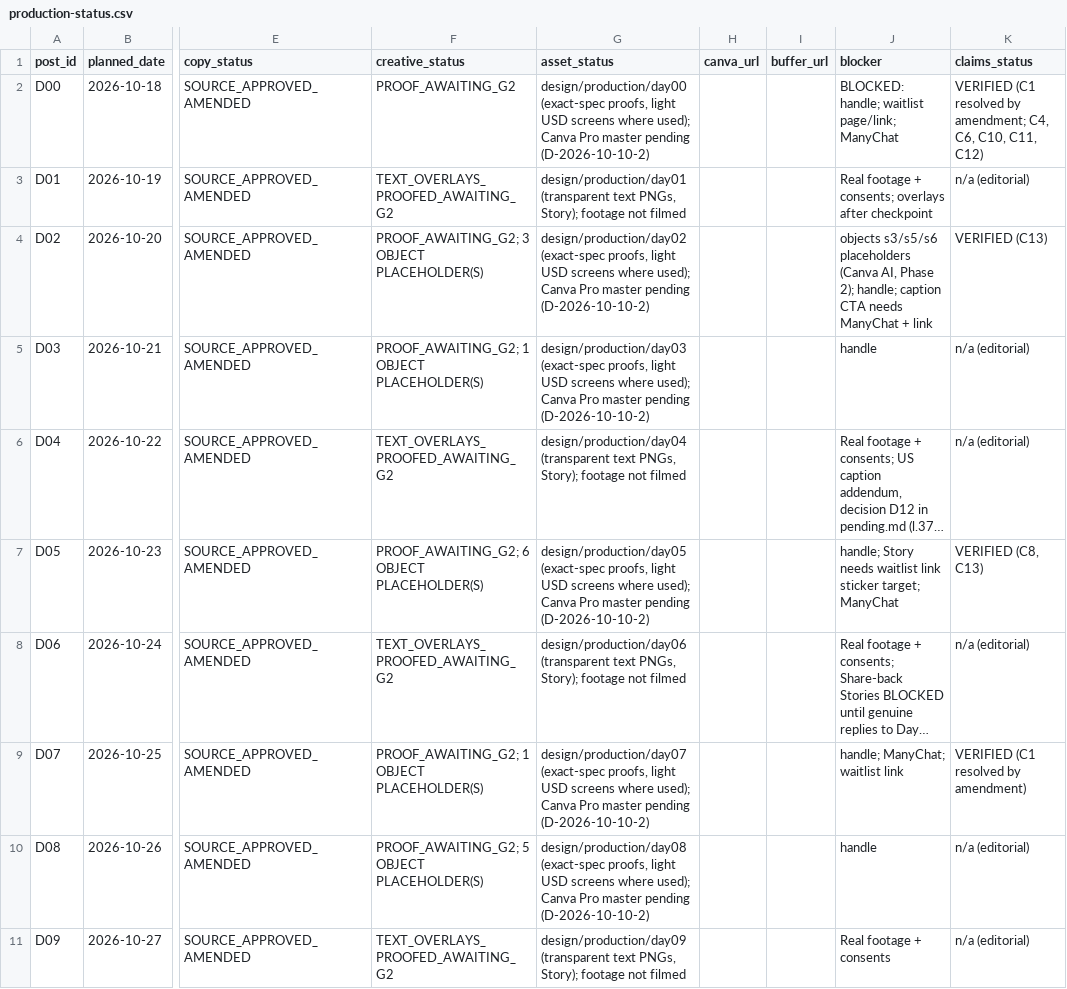
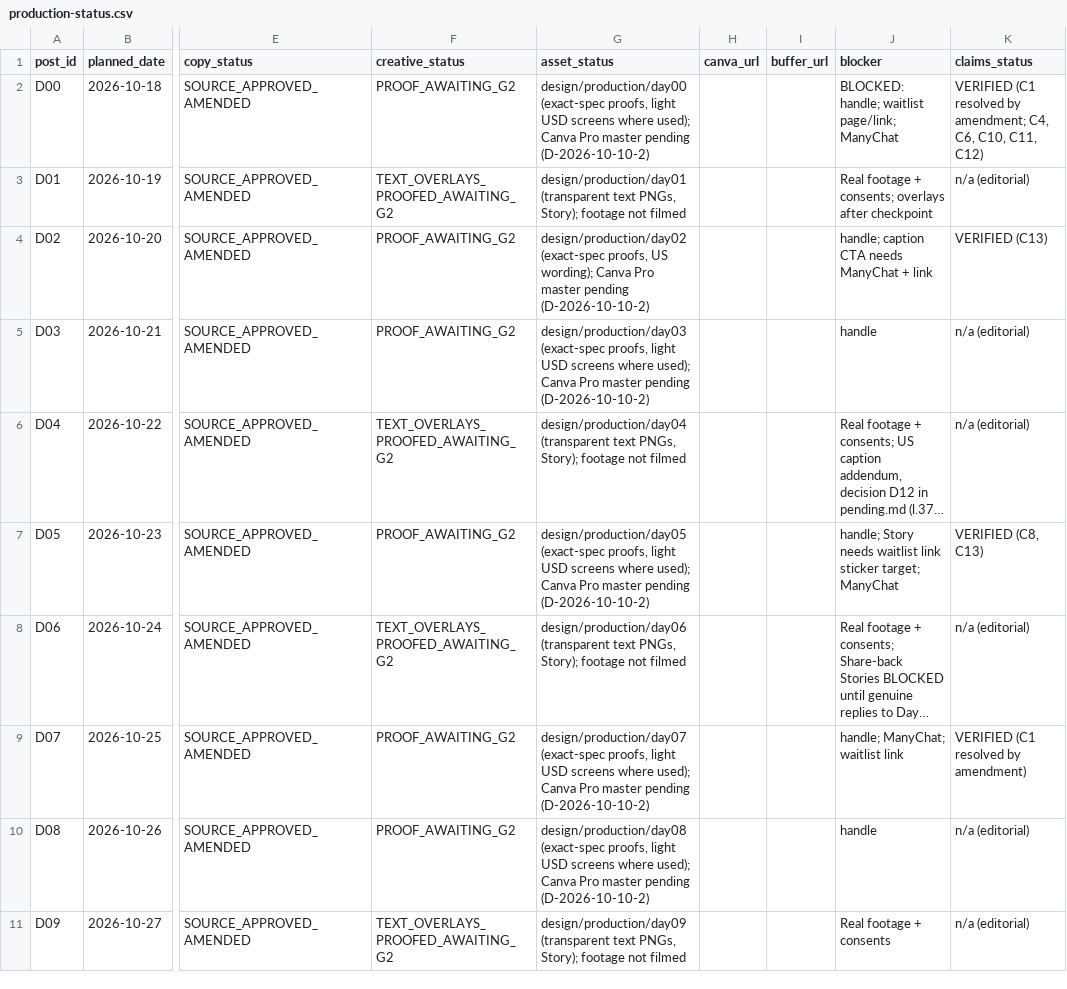
Before and after one commit to JFilip25/bonded-marketing-os, a CSV file: ops/production-status.csv, drawn as a sheet; only a part is shown, gaps mark what is left out; long unchanged cells end in …; the diff covers the shown part only; the diff names each change by its address in the sheet, - before the commit and + after, or states it on an @@ line.

```diff
--- a/ops/production-status.csv
+++ b/ops/production-status.csv
-F4 (creative_status): PROOF_AWAITING_G2; 3 OBJECT PLACEHOLDER(S)
+F4 (creative_status): PROOF_AWAITING_G2
-G4 (asset_status): …(exact-spec proofs, light USD screens where used); Canva Pro…
+G4 (asset_status): …(exact-spec proofs, US wording); Canva Pro…
-J4 (blocker): objects s3/s5/s6 placeholders (Canva AI, Phase 2); handle; caption…
+J4 (blocker): handle; caption…
-F5 (creative_status): PROOF_AWAITING_G2; 1 OBJECT PLACEHOLDER(S)
+F5 (creative_status): PROOF_AWAITING_G2
-F7 (creative_status): PROOF_AWAITING_G2; 6 OBJECT PLACEHOLDER(S)
+F7 (creative_status): PROOF_AWAITING_G2
-F9 (creative_status): PROOF_AWAITING_G2; 1 OBJECT PLACEHOLDER(S)
+F9 (creative_status): PROOF_AWAITING_G2
-F10 (creative_status): PROOF_AWAITING_G2; 5 OBJECT PLACEHOLDER(S)
+F10 (creative_status): PROOF_AWAITING_G2
```
Also changed, not shown: 2 edited cells elsewhere in this file, 53 other files.
